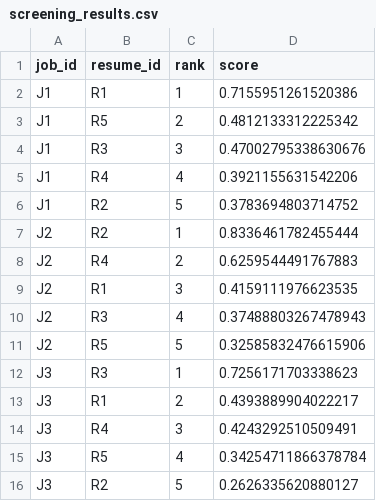
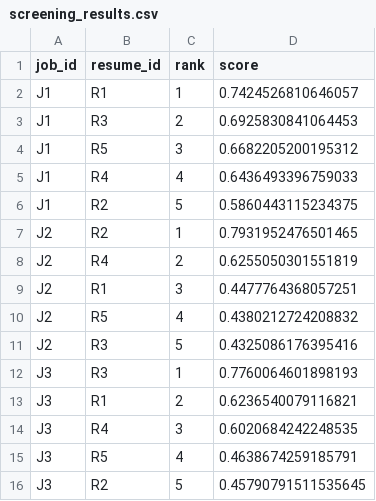
Before and after one commit to Eslammohammedd/Elevvo-NLP-Internship, a CSV file: Task_8_Resume_Screening/data/screening_results.csv, drawn as a sheet.

Commit message:
Update Task 8: Enhance resume matching logic and UI

```diff
--- a/Task_8_Resume_Screening/data/screening_results.csv
+++ b/Task_8_Resume_Screening/data/screening_results.csv
@@ -1,16 +1,16 @@
 job_id,resume_id,rank,score
-J1,R1,1,0.7155951261520386
-J1,R5,2,0.4812133312225342
-J1,R3,3,0.47002795338630676
-J1,R4,4,0.3921155631542206
-J1,R2,5,0.3783694803714752
-J2,R2,1,0.8336461782455444
-J2,R4,2,0.6259544491767883
-J2,R1,3,0.4159111976623535
-J2,R3,4,0.37488803267478943
-J2,R5,5,0.32585832476615906
-J3,R3,1,0.7256171703338623
-J3,R1,2,0.4393889904022217
-J3,R4,3,0.4243292510509491
-J3,R5,4,0.34254711866378784
-J3,R2,5,0.2626335620880127
+J1,R1,1,0.7424526810646057
+J1,R3,2,0.6925830841064453
+J1,R5,3,0.6682205200195312
+J1,R4,4,0.6436493396759033
+J1,R2,5,0.5860443115234375
+J2,R2,1,0.7931952476501465
+J2,R4,2,0.6255050301551819
+J2,R1,3,0.4477764368057251
+J2,R5,4,0.4380212724208832
+J2,R3,5,0.4325086176395416
+J3,R3,1,0.7760064601898193
+J3,R1,2,0.6236540079116821
+J3,R4,3,0.6020684242248535
+J3,R5,4,0.4638674259185791
+J3,R2,5,0.45790791511535645
```
Also changed, not shown: 8 other files.
